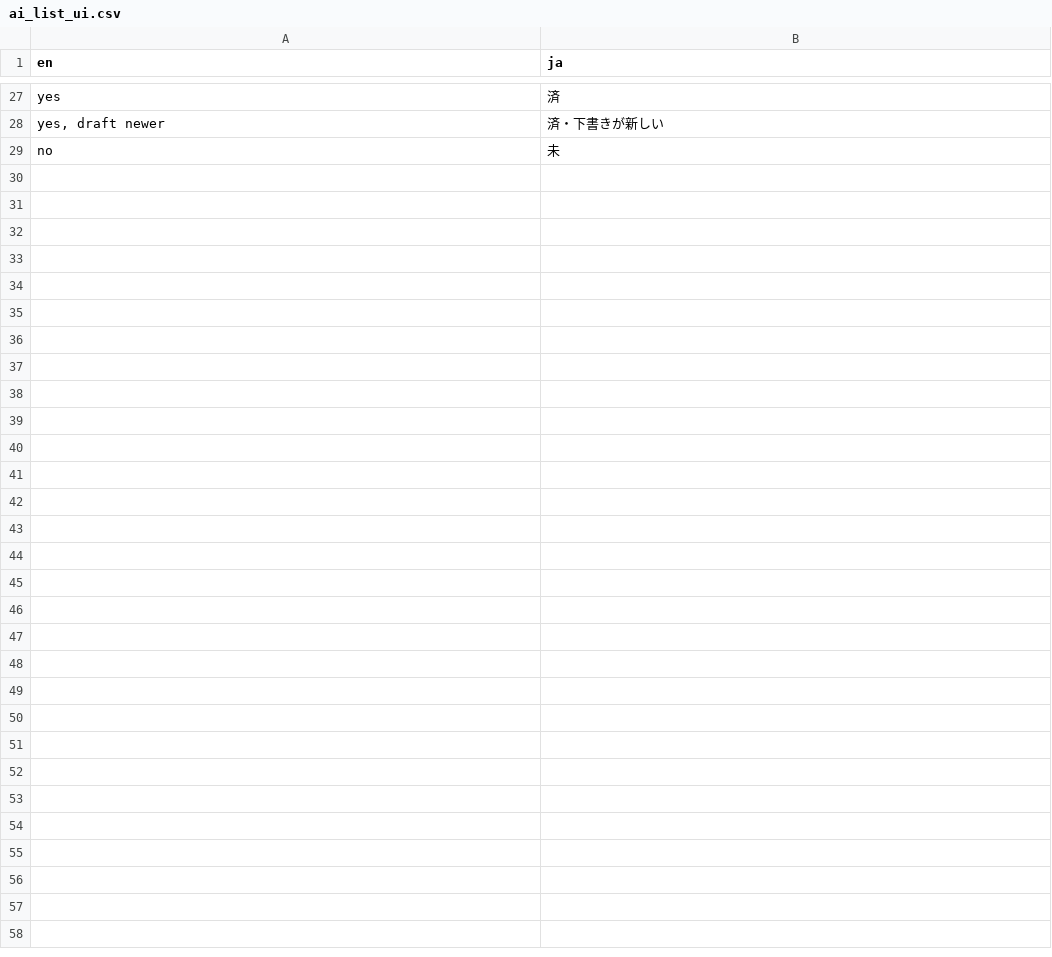
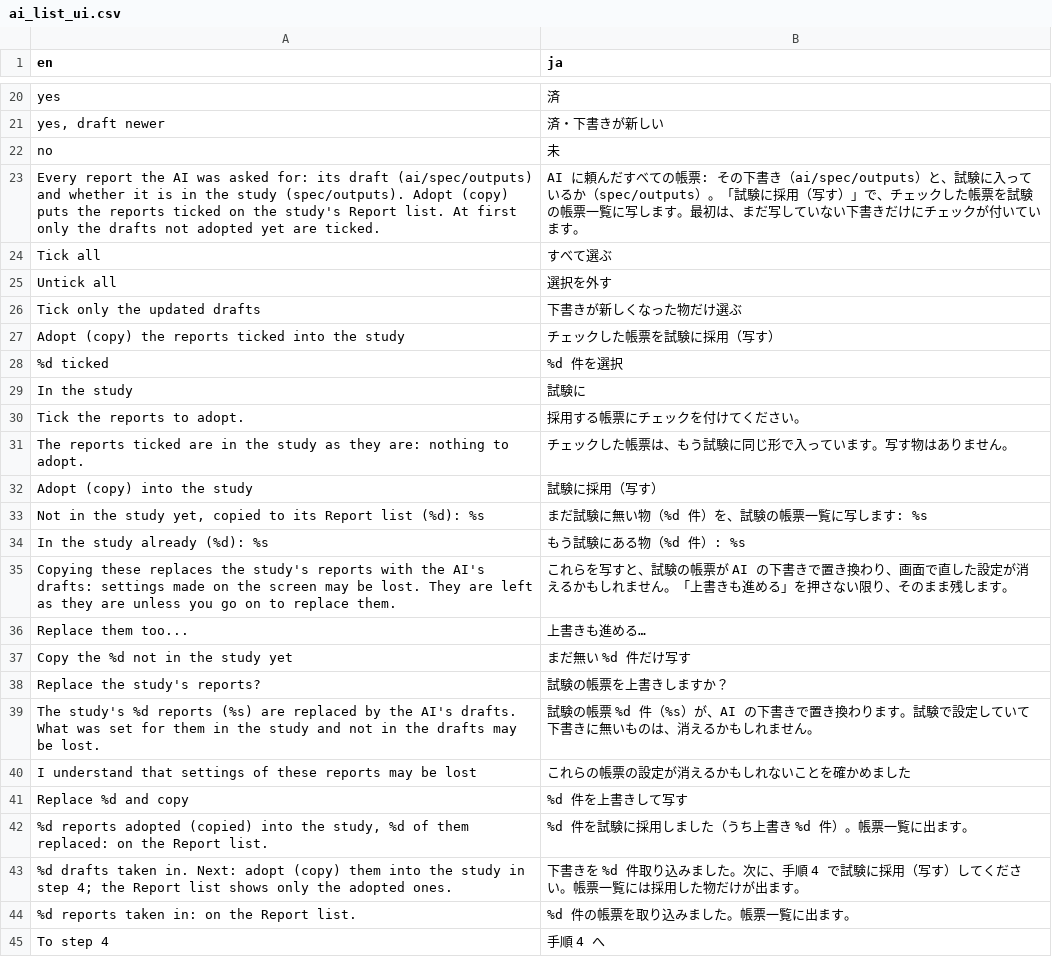
Before and after one commit to ichirio/tflplanner, a CSV file: inst/i18n/strings/ai_list_ui.csv, drawn as a sheet; only a part is shown, gaps mark what is left out; the diff covers the shown part only.

```diff
--- a/inst/i18n/strings/ai_list_ui.csv
+++ b/inst/i18n/strings/ai_list_ui.csv
@@ -29 +22,24 @@
 "no","未"
+"Every report the AI was asked for: its draft (ai/spec/outputs) and whether it is in the study (spec/outputs). Adopt (copy) puts the reports ticked on the study's Report list. At first only the drafts not adopted yet are ticked.","AI に頼んだすべての帳票: その下書き（ai/spec/outputs）と、試験に入っているか（spec/outputs）。「試験に採用（写す）」で、チェックした帳票を試験の帳票一覧に写します。最初は、まだ写していない下書きだけにチェックが付いています。"
+"Tick all","すべて選ぶ"
+"Untick all","選択を外す"
+"Tick only the updated drafts","下書きが新しくなった物だけ選ぶ"
+"Adopt (copy) the reports ticked into the study","チェックした帳票を試験に採用（写す）"
+"%d ticked","%d 件を選択"
+"In the study","試験に"
+"Tick the reports to adopt.","採用する帳票にチェックを付けてください。"
+"The reports ticked are in the study as they are: nothing to adopt.","チェックした帳票は、もう試験に同じ形で入っています。写す物はありません。"
+"Adopt (copy) into the study","試験に採用（写す）"
+"Not in the study yet, copied to its Report list (%d): %s","まだ試験に無い物（%d 件）を、試験の帳票一覧に写します: %s"
+"In the study already (%d): %s","もう試験にある物（%d 件）: %s"
+"Copying these replaces the study's reports with the AI's drafts: settings made on the screen may be lost. They are left as they are unless you go on to replace them.","これらを写すと、試験の帳票が AI の下書きで置き換わり、画面で直した設定が消えるかもしれません。「上書きも進める」を押さない限り、そのまま残します。"
+"Replace them too...","上書きも進める…"
+"Copy the %d not in the study yet","まだ無い %d 件だけ写す"
+"Replace the study's reports?","試験の帳票を上書きしますか？"
+"The study's %d reports (%s) are replaced by the AI's drafts. What was set for them in the study and not in the drafts may be lost.","試験の帳票 %d 件（%s）が、AI の下書きで置き換わります。試験で設定していて下書きに無いものは、消えるかもしれません。"
+"I understand that settings of these reports may be lost","これらの帳票の設定が消えるかもしれないことを確かめました"
+"Replace %d and copy","%d 件を上書きして写す"
+"%d reports adopted (copied) into the study, %d of them replaced: on the Report list.","%d 件を試験に採用しました（うち上書き %d 件）。帳票一覧に出ます。"
+"%d drafts taken in. Next: adopt (copy) them into the study in step 4; the Report list shows only the adopted ones.","下書きを %d 件取り込みました。次に、手順 4 で試験に採用（写す）してください。帳票一覧には採用した物だけが出ます。"
+"%d reports taken in: on the Report list.","%d 件の帳票を取り込みました。帳票一覧に出ます。"
+"To step 4","手順 4 へ"
```
Also changed, not shown: 7 removed rows elsewhere in this file, 4 other files.
